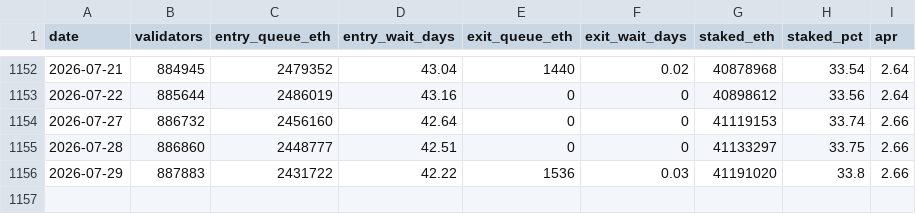
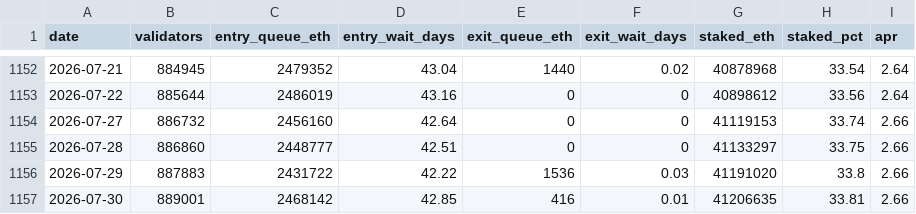
Before and after one commit to jeremyanichols/exit-watch-site, a CSV file: data/queue_days.csv, drawn as a sheet; only a part is shown, gaps mark what is left out; the diff names each change by its address in the sheet, - before the commit and + after, or states it on an @@ line.

```diff
--- a/data/queue_days.csv
+++ b/data/queue_days.csv
+row 1157: 2026-07-30 | 889001 | 2468142 | 42.85 | 416 | 0.01 | 41206635 | 33.81 | 2.66
```
Also changed, not shown: data/composition.csv, 4 other files.
